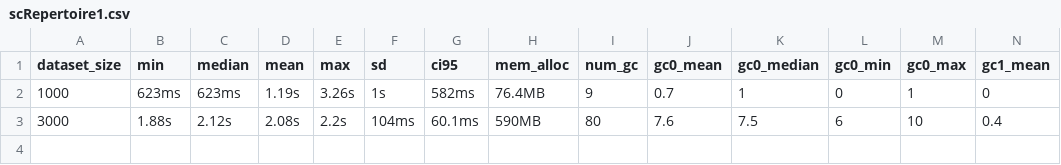
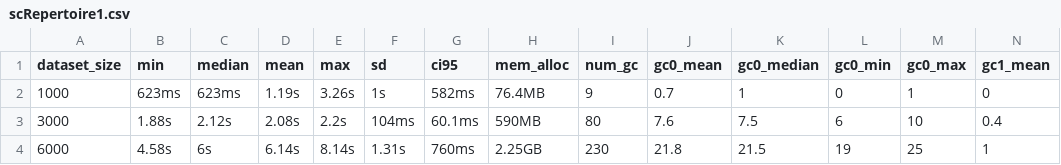
Before and after one commit to BorchLab/scRepertoire.v2_manuscript, a CSV file: supplemental-analysis/combineTCR-benchmark/results/scRepertoire1.csv, drawn as a sheet; only a part is shown; rows hold the shown columns only; the diff names each change by its address in the sheet, - before the commit and + after, or states it on an @@ line.

Commit message:
add immunarch benchmark final ver

```diff
--- a/supplemental-analysis/combineTCR-benchmark/results/scRepertoire1.csv
+++ b/supplemental-analysis/combineTCR-benchmark/results/scRepertoire1.csv
+row 4: 6000 | 4.58s | 6s | 6.14s | 8.14s | 1.31s | 760ms | 2.25GB | 230 | 21.8 | 21.5 | 19 | 25 | 1
```
Also changed, not shown: 7 other files.
